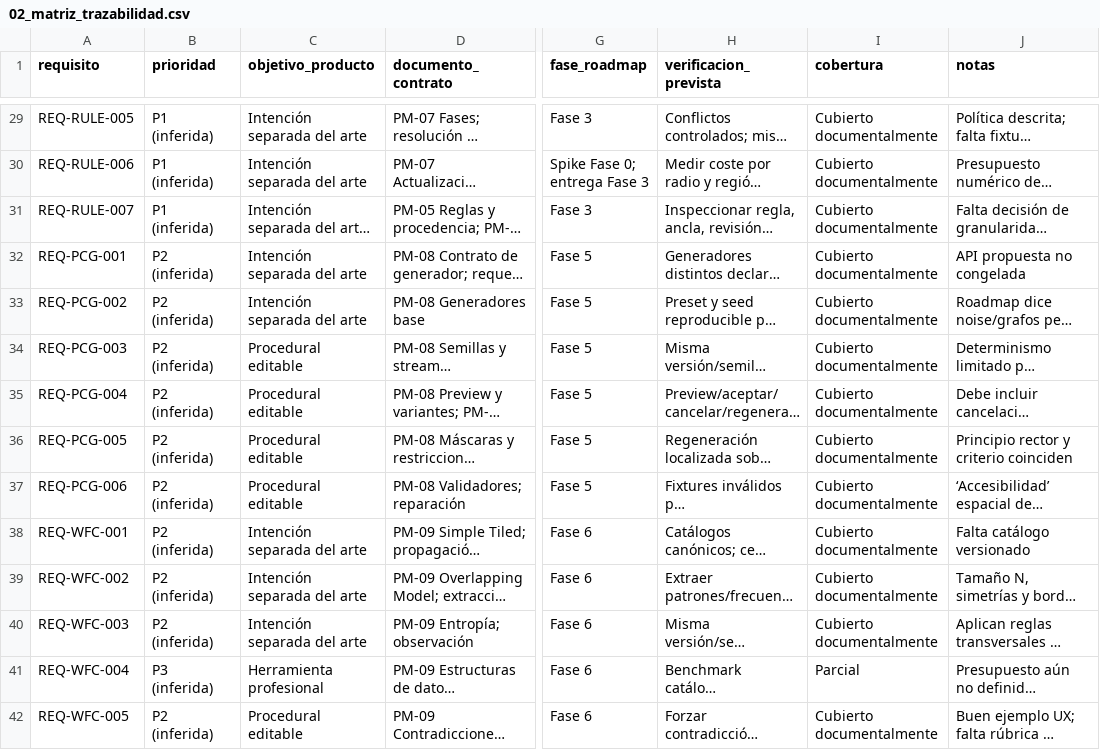
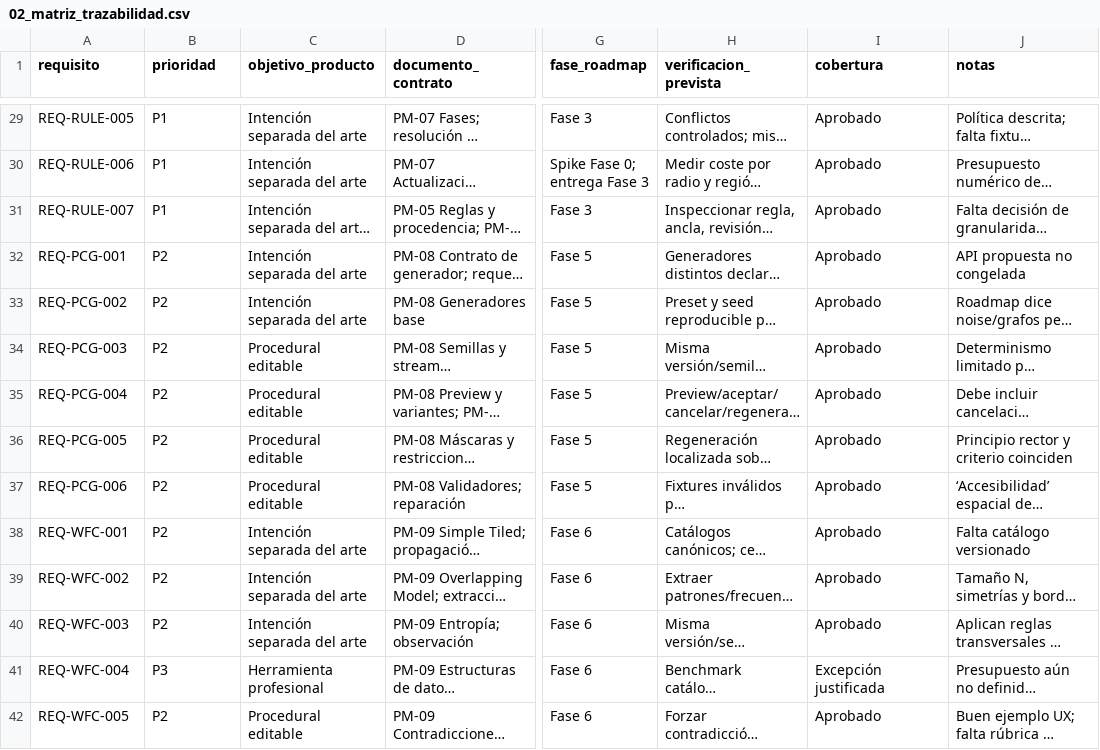
Before and after one commit to AlexandreInking/Proyecto-Mosaico, a CSV file: analisis_documental/02_matriz_trazabilidad.csv, drawn as a sheet; only a part is shown, gaps mark what is left out; long unchanged cells end in …; the diff covers the shown part only; the diff names each change by its address in the sheet, - before the commit and + after, or states it on an @@ line.

```diff
--- a/analisis_documental/02_matriz_trazabilidad.csv
+++ b/analisis_documental/02_matriz_trazabilidad.csv
-B29:B31 (prioridad): P1 (inferida)
+B29:B31 (prioridad): P1
-I29:I40 (cobertura): Cubierto documentalmente
+I29:I40 (cobertura): Aprobado
-B32:B40 (prioridad): P2 (inferida)
+B32:B40 (prioridad): P2
-B41 (prioridad): P3 (inferida)
+B41 (prioridad): P3
-I41 (cobertura): Parcial
+I41 (cobertura): Excepción justificada
-B42 (prioridad): P2 (inferida)
+B42 (prioridad): P2
-I42 (cobertura): Cubierto documentalmente
+I42 (cobertura): Aprobado
```
Also changed, not shown: 84 edited cells elsewhere in this file, 16 other files.
